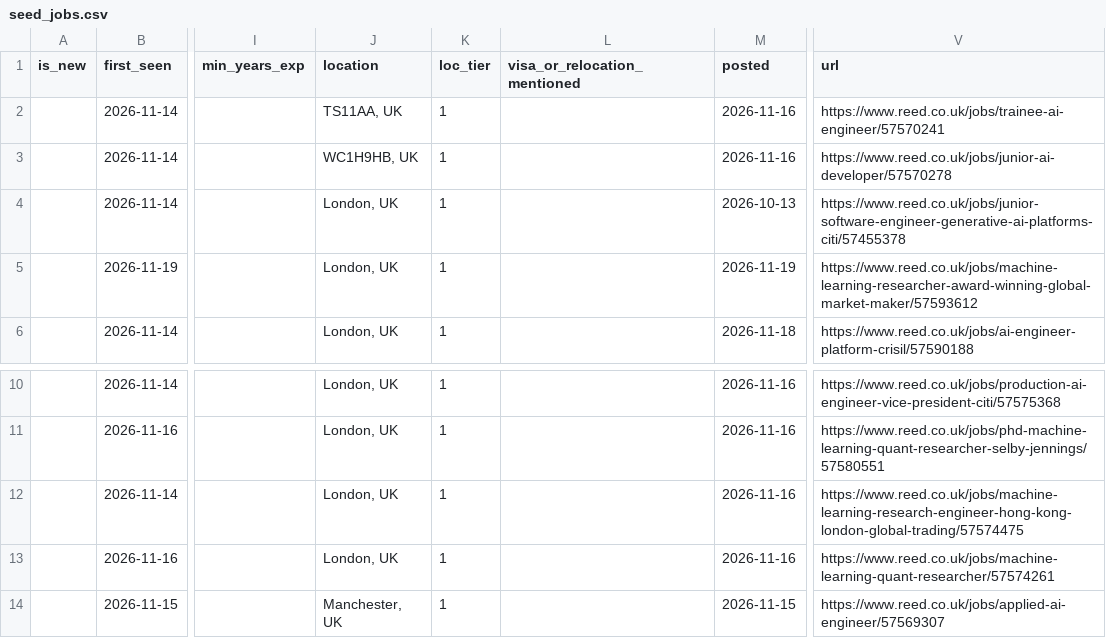
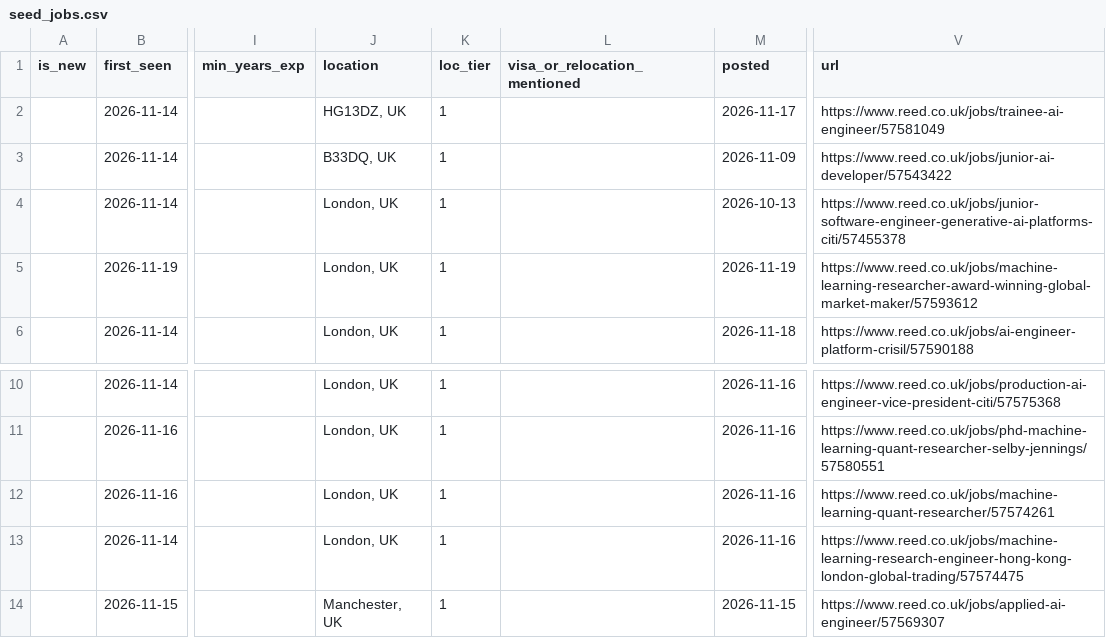
Before and after one commit to t1anzn/seed-scout, a CSV file: docs/seed_jobs.csv, drawn as a sheet; only a part is shown, gaps mark what is left out; the diff names each change by its address in the sheet, - before the commit and + after, or states it on an @@ line.

```diff
--- a/docs/seed_jobs.csv
+++ b/docs/seed_jobs.csv
-J2 (location): TS11AA, UK
+J2 (location): HG13DZ, UK
-M2 (posted): 2026-11-16
+M2 (posted): 2026-11-17
-V2 (url): https://www.reed.co.uk/jobs/trainee-ai-engineer/57570241
+V2 (url): https://www.reed.co.uk/jobs/trainee-ai-engineer/57581049
-J3 (location): WC1H9HB, UK
+J3 (location): B33DQ, UK
-M3 (posted): 2026-11-16
+M3 (posted): 2026-11-09
-V3 (url): https://www.reed.co.uk/jobs/junior-ai-developer/57570278
+V3 (url): https://www.reed.co.uk/jobs/junior-ai-developer/57543422
@@ row 13 moved to row 12: 2026-11-16 @@
```
Also changed, not shown: 1 other file.
